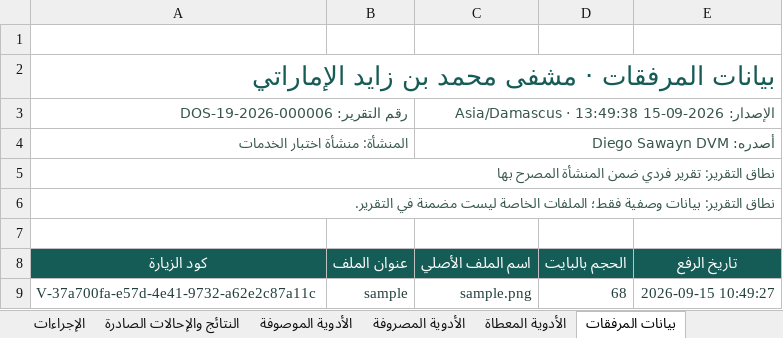
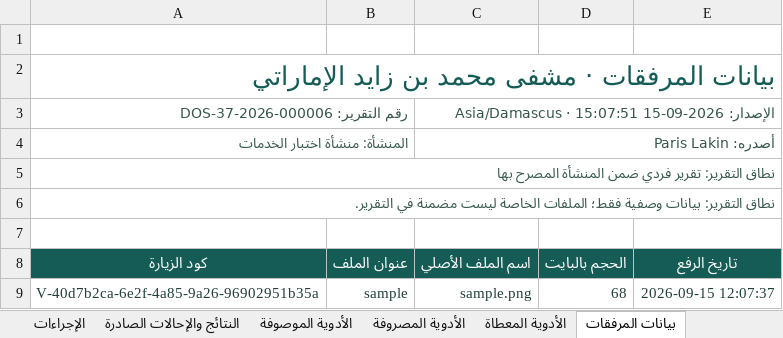
Before and after one commit to Hkgr/Hospital-Information-Management-System, an Excel workbook: frontend/docs/reviews/dossiers-phase-three/visit.xlsx, sheet بيانات المرفقات, drawn as a sheet; values as stored, in another font and other column widths than the file's, no borders; charts and pictures not drawn; the diff names each change by its address in the sheet, - before the commit and + after, or states it on an @@ line.

```diff
--- a/frontend/docs/reviews/dossiers-phase-three/visit.xlsx (sheet بيانات المرفقات)
+++ b/frontend/docs/reviews/dossiers-phase-three/visit.xlsx (sheet بيانات المرفقات)
-A3: رقم التقرير: DOS-19-2026-000006
+A3: رقم التقرير: DOS-37-2026-000006
-C3: الإصدار: 2026-09-15 13:49:38 · Asia/Damascus
+C3: الإصدار: 2026-09-15 15:07:51 · Asia/Damascus
-C4: أصدره: Diego Sawayn DVM
+C4: أصدره: Paris Lakin
-A9: V-37a700fa-e57d-4e41-9732-a62e2c87a11c
+A9: V-40d7b2ca-6e2f-4a85-9a26-96902951b35a
-E9: 2026-09-15 10:49:27
+E9: 2026-09-15 12:07:37
```
Also changed, not shown: sheet الأدوية الموصوفة, sheet هوية الإضبارة, sheet الخدمات, sheet الإجراءات, sheet التسلسل الزمني للزيارات, sheet التشخيصات, 5 more sheets, frontend/docs/reviews/dossiers-phase-three/dossier.xlsx, frontend/docs/reviews/dossiers-phase-three/list.xlsx, 22 other files.
